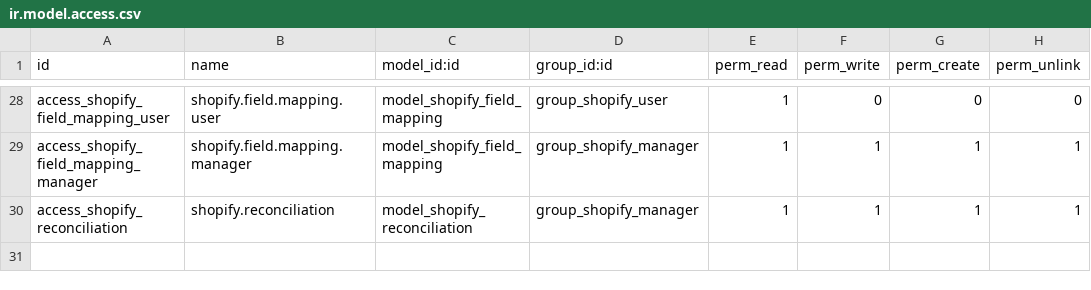
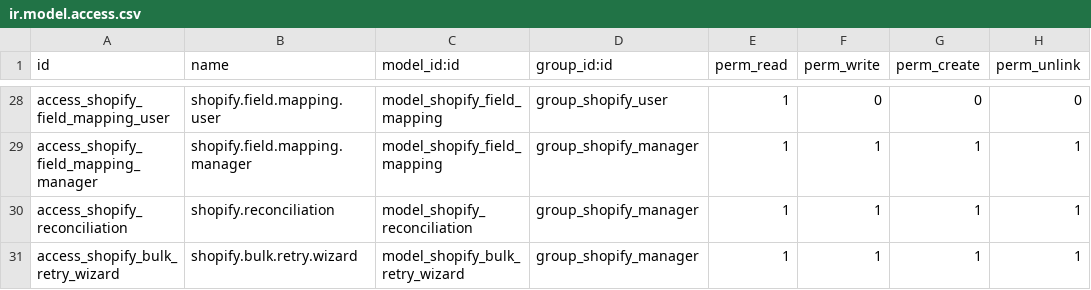
Before and after one commit to AdamsOdoo/Adams, a CSV file: addons/adams_shopify/security/ir.model.access.csv, drawn as a sheet; only a part is shown, gaps mark what is left out.

```diff
--- a/addons/adams_shopify/security/ir.model.access.csv
+++ b/addons/adams_shopify/security/ir.model.access.csv
@@ -30 +30,2 @@ access_shopify_field_mapping_manager,shopify.field.mapping.manager,model_shopify
 access_shopify_reconciliation,shopify.reconciliation,model_shopify_reconciliation,group_shopify_manager,1,1,1,1
+access_shopify_bulk_retry_wizard,shopify.bulk.retry.wizard,model_shopify_bulk_retry_wizard,group_shopify_manager,1,1,1,1
```
Also changed, not shown: 20 other files.
